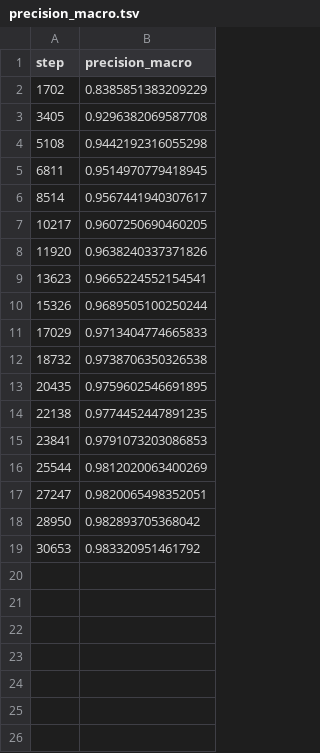
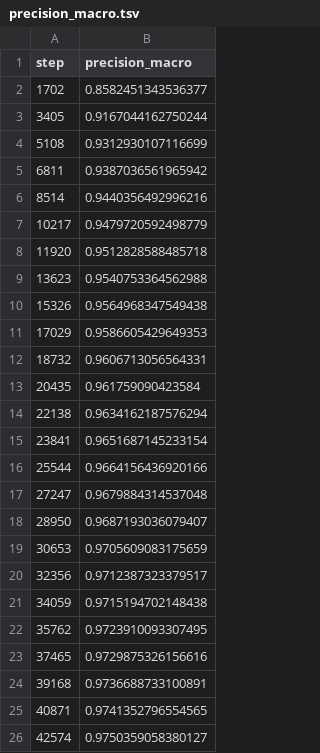
Before and after one commit to monkeCode/dnd-text-entity-predictor, a TSV file: dvclive/plots/metrics/train/precision_macro.tsv, drawn as a sheet.

```diff
--- a/dvclive/plots/metrics/train/precision_macro.tsv
+++ b/dvclive/plots/metrics/train/precision_macro.tsv
@@ -1,19 +1,26 @@
 step	precision_macro
-1702	0.8385851383209229
-3405	0.9296382069587708
-5108	0.9442192316055298
-6811	0.9514970779418945
-8514	0.9567441940307617
-10217	0.9607250690460205
-11920	0.9638240337371826
-13623	0.9665224552154541
-15326	0.9689505100250244
-17029	0.9713404774665833
-18732	0.9738706350326538
-20435	0.9759602546691895
-22138	0.9774452447891235
-23841	0.9791073203086853
-25544	0.9812020063400269
-27247	0.9820065498352051
-28950	0.982893705368042
-30653	0.983320951461792
+1702	0.8582451343536377
+3405	0.9167044162750244
+5108	0.9312930107116699
+6811	0.9387036561965942
+8514	0.9440356492996216
+10217	0.9479720592498779
+11920	0.9512828588485718
+13623	0.9540753364562988
+15326	0.9564968347549438
+17029	0.9586605429649353
+18732	0.9606713056564331
+20435	0.961759090423584
+22138	0.9634162187576294
+23841	0.9651687145233154
+25544	0.9664156436920166
+27247	0.9679884314537048
+28950	0.9687193036079407
+30653	0.9705609083175659
+32356	0.9712387323379517
+34059	0.9715194702148438
+35762	0.9723910093307495
+37465	0.9729875326156616
+39168	0.9736688733100891
+40871	0.9741352796554565
+42574	0.9750359058380127
```
Also changed, not shown: dvclive/plots/metrics/epoch.tsv, dvclive/plots/metrics/val/f1_B-OBJECT.tsv, 46 other files.
